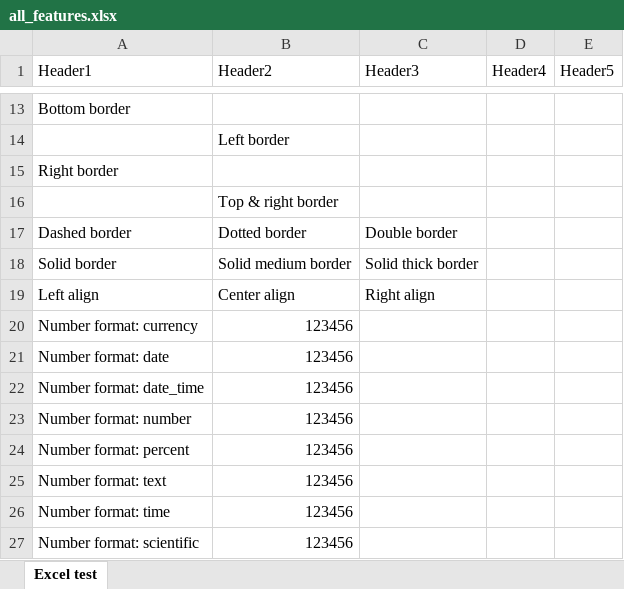
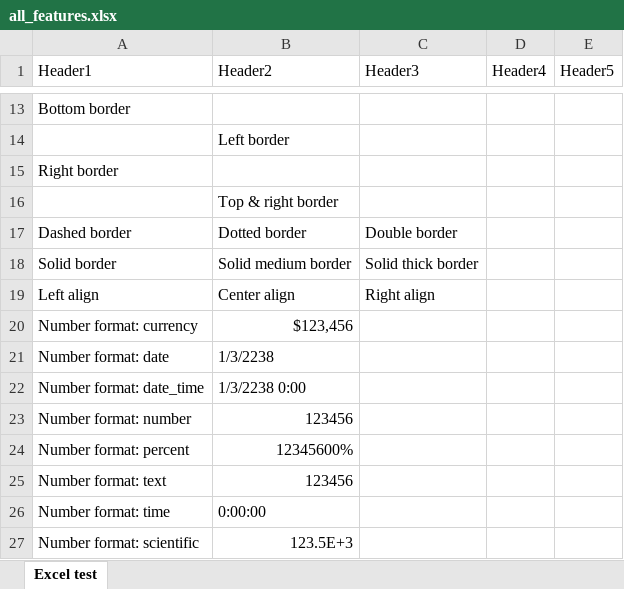
Before and after one commit to patrickomatic/csv-plus-plus, an Excel workbook: examples/all_features.xlsx, sheet Excel test, drawn as a sheet; only a part is shown, gaps mark what is left out; values as stored, in another font and other column widths than the file's, no cell formats; the diff names each change by its address in the sheet, - before the commit and + after, or states it on an @@ line.

```diff
--- a/examples/all_features.xlsx (sheet Excel test)
+++ b/examples/all_features.xlsx (sheet Excel test)
-B20 (Header2): 123456
+B20 (Header2): $123,456
-B21 (Header2): 123456
+B21 (Header2): 1/3/2238
-B22 (Header2): 123456
+B22 (Header2): 1/3/2238 0:00
-B24 (Header2): 123456
+B24 (Header2): 12345600%
-B26 (Header2): 123456
+B26 (Header2): 0:00:00
-B27 (Header2): 123456
+B27 (Header2): 123.5E+3
```
Also changed, not shown: cell formats, 11 other files.
